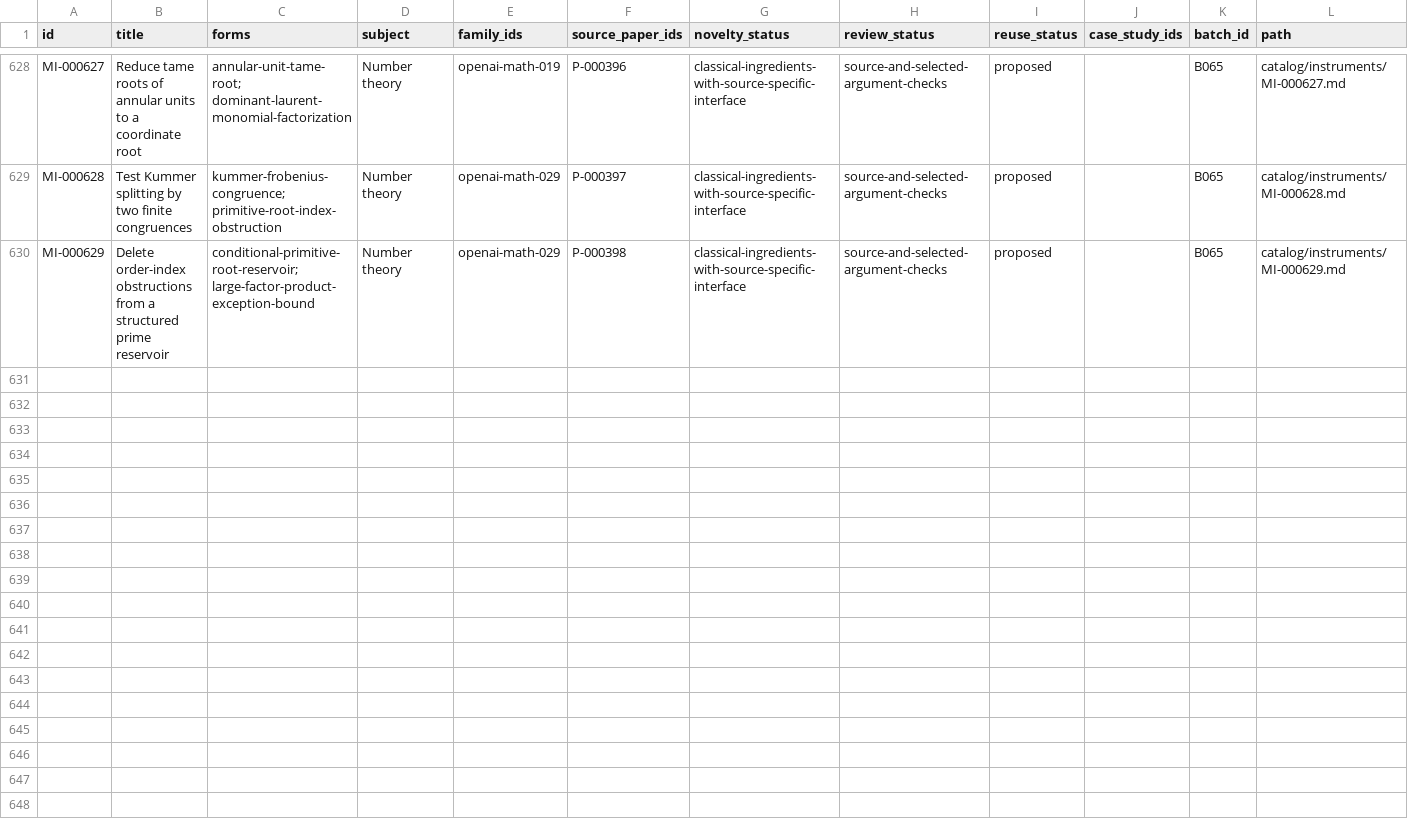
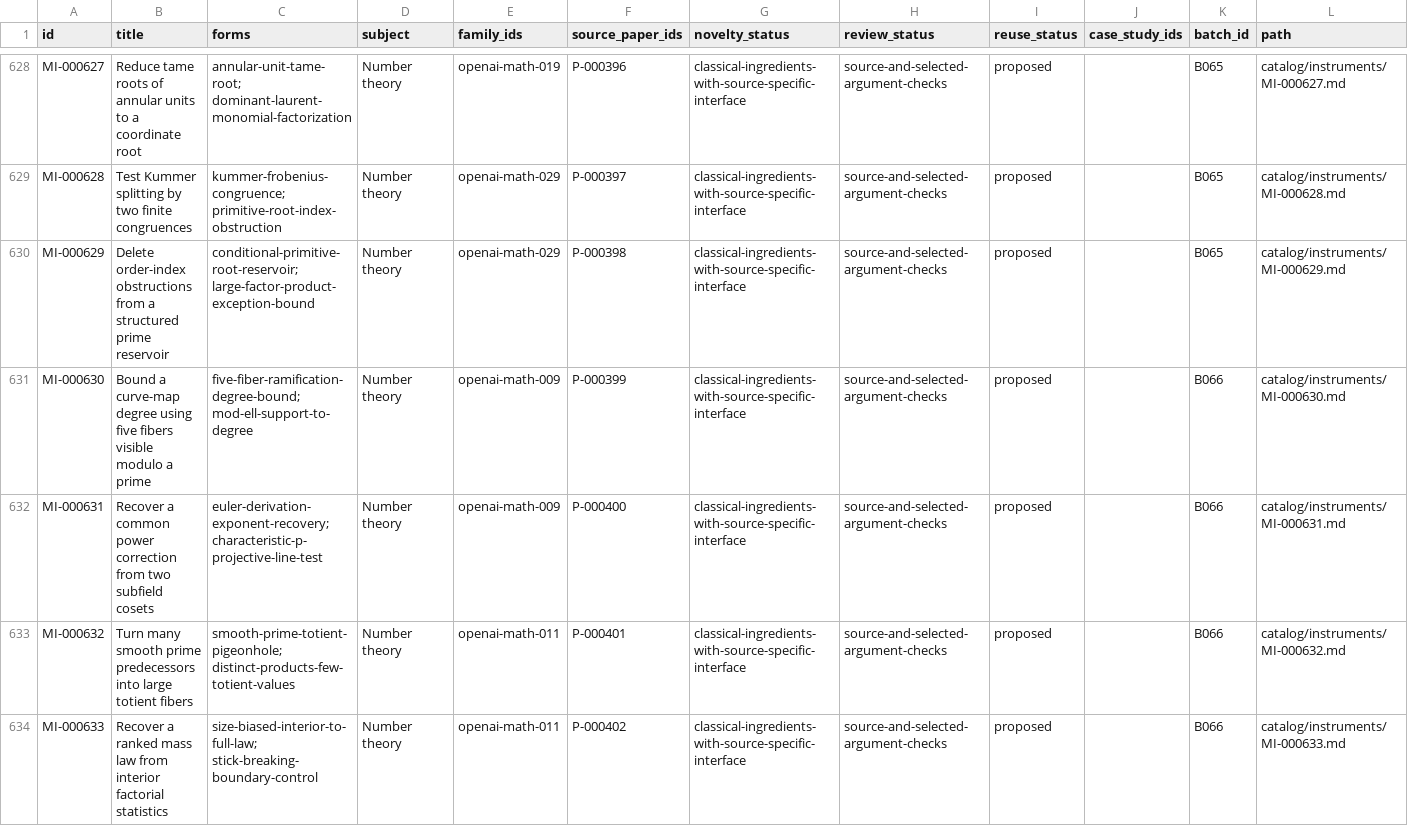
Before and after one commit to yxie2/math-instruments, a CSV file: exports/instruments.csv, drawn as a sheet; only a part is shown, gaps mark what is left out; the diff covers the shown part only.

Commit message:
Extract B066 field and probability instruments (#68)

```diff
--- a/exports/instruments.csv
+++ b/exports/instruments.csv
@@ -630 +630,5 @@ MI-000628,Test Kummer splitting by two finite congruences,kummer-frobenius-congr
 MI-000629,Delete order-index obstructions from a structured prime reservoir,conditional-primitive-root-reservoir; large-factor-product-exception-bound,Number theory,openai-math-029,P-000398,classical-ingredients-with-source-specific-interface,source-and-selected-argument-checks,proposed,,B065,catalog/instruments/MI-000629.md
+MI-000630,Bound a curve-map degree using five fibers visible modulo a prime,five-fiber-ramification-degree-bound; mod-ell-support-to-degree,Number theory,openai-math-009,P-000399,classical-ingredients-with-source-specific-interface,source-and-selected-argument-checks,proposed,,B066,catalog/instruments/MI-000630.md
+MI-000631,Recover a common power correction from two subfield cosets,euler-derivation-exponent-recovery; characteristic-p-projective-line-test,Number theory,openai-math-009,P-000400,classical-ingredients-with-source-specific-interface,source-and-selected-argument-checks,proposed,,B066,catalog/instruments/MI-000631.md
+MI-000632,Turn many smooth prime predecessors into large totient fibers,smooth-prime-totient-pigeonhole; distinct-products-few-totient-values,Number theory,openai-math-011,P-000401,classical-ingredients-with-source-specific-interface,source-and-selected-argument-checks,proposed,,B066,catalog/instruments/MI-000632.md
+MI-000633,Recover a ranked mass law from interior factorial statistics,size-biased-interior-to-full-law; stick-breaking-boundary-control,Number theory,openai-math-011,P-000402,classical-ingredients-with-source-specific-interface,source-and-selected-argument-checks,proposed,,B066,catalog/instruments/MI-000633.md
```
Also changed, not shown: 4 added rows elsewhere in this file, exports/families.csv, exports/papers.csv, 38 other files.
